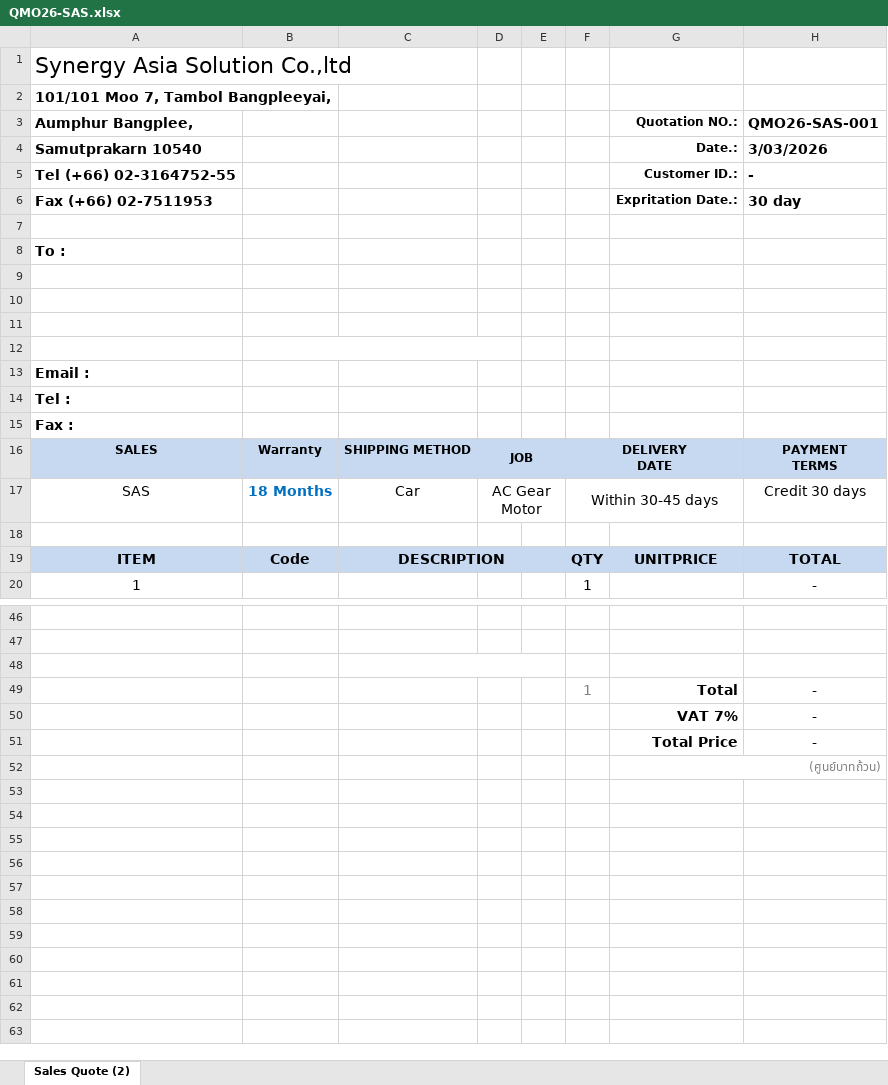
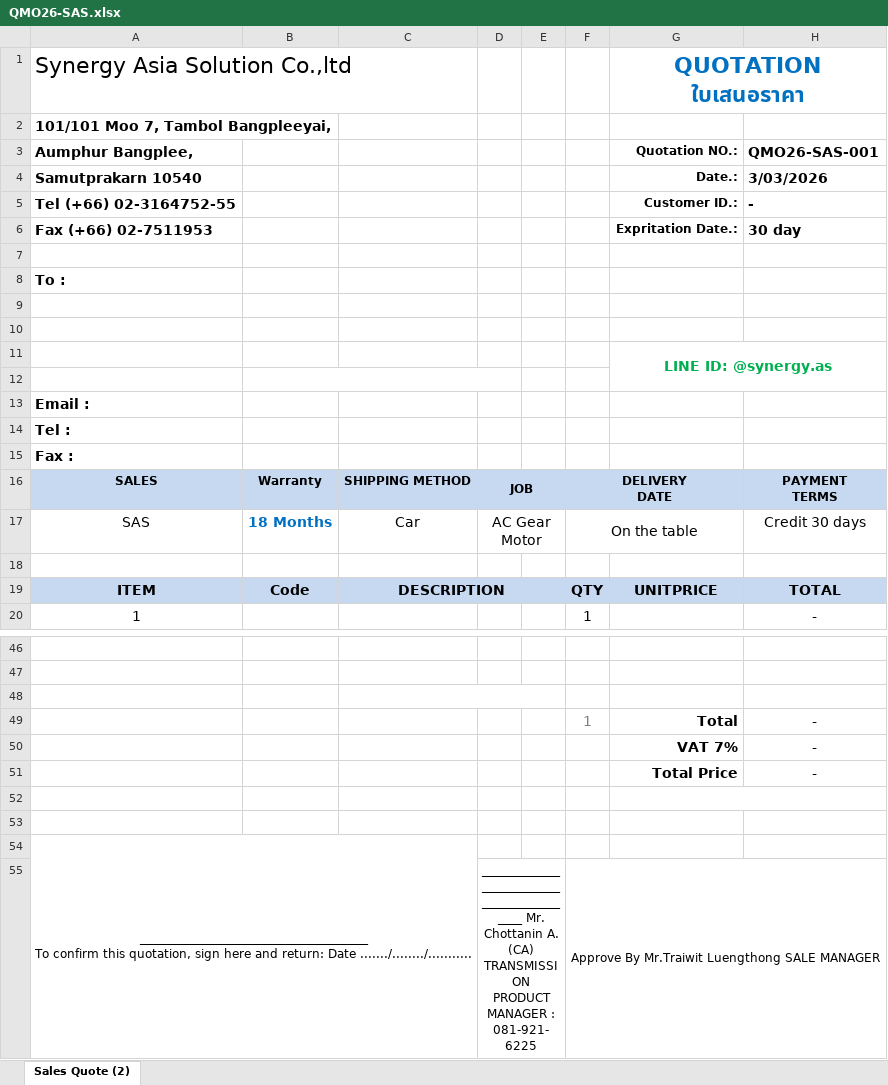
Before and after one commit to SomyotSW/gear-motor-app, an Excel workbook: src/data/QMO26-SAS.xlsx, sheet Sales Quote (2), drawn as a sheet; only a part is shown, gaps mark what is left out; values as stored, in another font and other column widths than the file's, no borders; charts and pictures not drawn; ↵ is a line break in a cell; the diff names each change by its address in the sheet, - before the commit and + after, or states it on an @@ line.

```diff
--- a/src/data/QMO26-SAS.xlsx (sheet Sales Quote (2))
+++ b/src/data/QMO26-SAS.xlsx (sheet Sales Quote (2))
-G1: (empty)
+G1: QUOTATION ↵ ใบเสนอราคา
+G1:H1 merged
-G11 (QUOTATION ใบเสนอราคา): (empty)
+G11 (QUOTATION ใบเสนอราคา): LINE ID: @synergy.as
+G11:H12 merged
-F17: Within 30-45 days
+F17: On the table
-G52 (QUOTATION ใบเสนอราคา): (ศูนย์บาทถ้วน)
+G52 (QUOTATION ใบเสนอราคา): (empty)
+row 53: (empty)
+row 54: ______________________________________ ↵ To confirm this quotation, sign here and return: Date ......./......../...........
+row 55:  |  |  | ___________________________________________ Mr. Chottanin A. (CA) ↵ TRANSMISSION PRODUCT MANAGER : 081-921-6225 |  | Approve By Mr.Traiwit Luengthong SALE MANAGER
```
Also changed, not shown: formulas that keep their value, charts or pictures, 1 other file.
